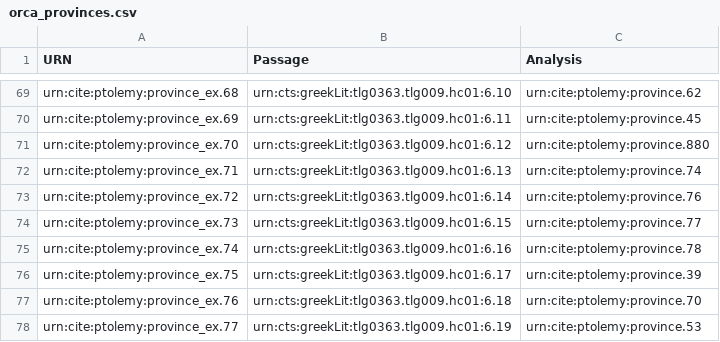
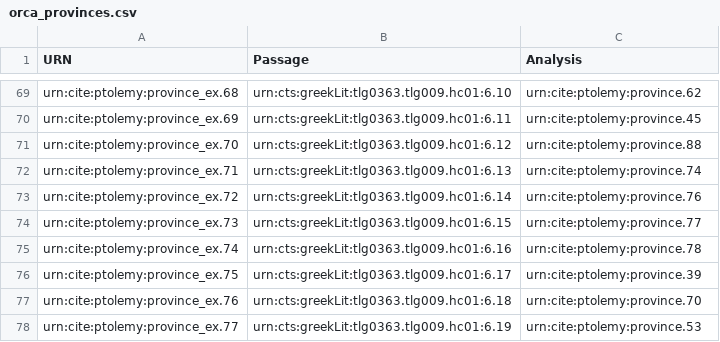
Before and after one commit to appsinvellum/ptolemy, a CSV file: collections/orca_provinces.csv, drawn as a sheet; only a part is shown, gaps mark what is left out.

```diff
--- a/collections/orca_provinces.csv
+++ b/collections/orca_provinces.csv
@@ -70,3 +70,3 @@ urn:cite:ptolemy:province_ex.68,urn:cts:greekLit:tlg0363.tlg009.hc01:6.10,urn:ci
 urn:cite:ptolemy:province_ex.69,urn:cts:greekLit:tlg0363.tlg009.hc01:6.11,urn:cite:ptolemy:province.45
-urn:cite:ptolemy:province_ex.70,urn:cts:greekLit:tlg0363.tlg009.hc01:6.12,urn:cite:ptolemy:province.880
+urn:cite:ptolemy:province_ex.70,urn:cts:greekLit:tlg0363.tlg009.hc01:6.12,urn:cite:ptolemy:province.88
 urn:cite:ptolemy:province_ex.71,urn:cts:greekLit:tlg0363.tlg009.hc01:6.13,urn:cite:ptolemy:province.74
```
Also changed, not shown: 2 other files.
